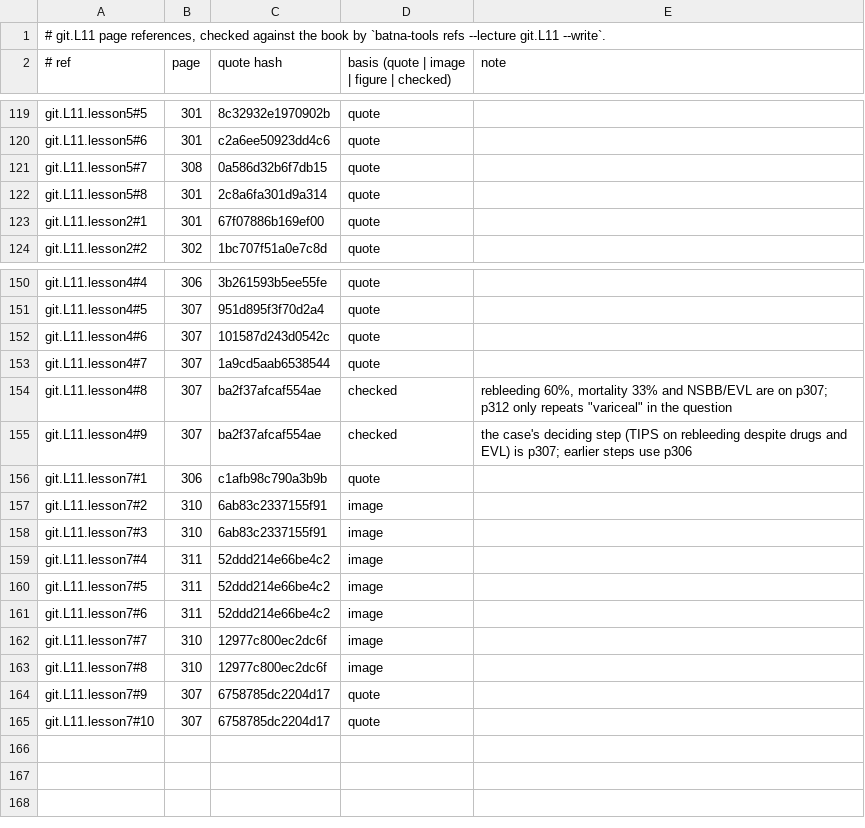
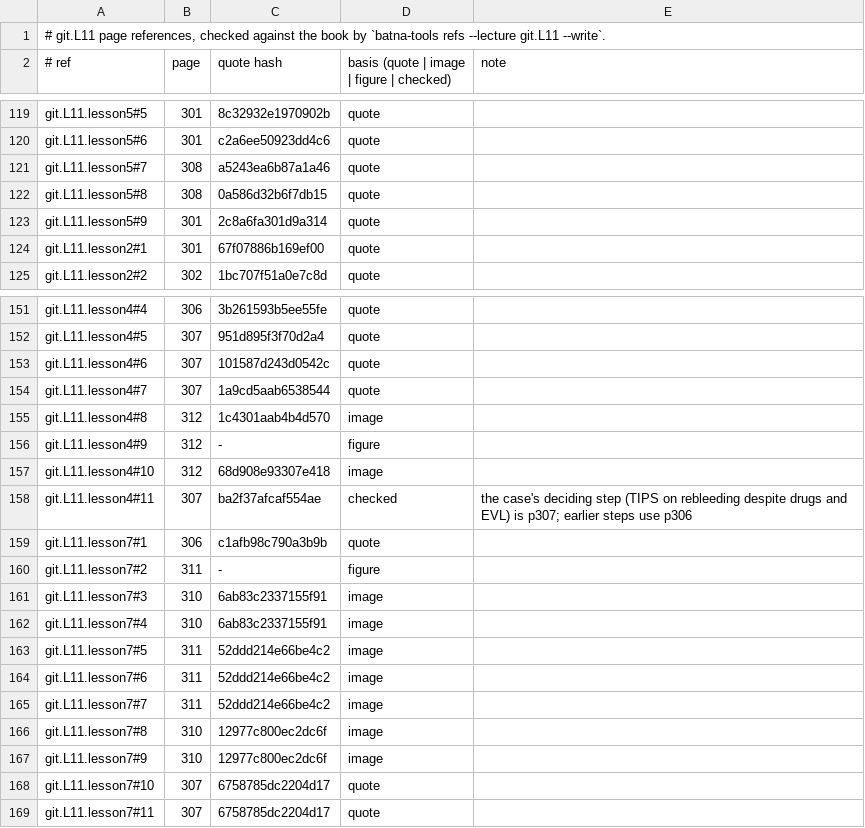
Before and after one commit to MohamedRef/Batna-app, a TSV file: content/book-refs/git/L11.tsv, drawn as a sheet; only a part is shown, gaps mark what is left out.

Commit message:
git.L11 book figures: 4 placed, 7 skipped (#983) (#1118)
Part of #983. The lesson4 TIPS step now follows the book's p312 algorithm; the update keeps only what Baveno VII adds.

```diff
--- a/content/book-refs/git/L11.tsv
+++ b/content/book-refs/git/L11.tsv
@@ -120,4 +120,5 @@ git.L11.lesson5#5	301	8c32932e1970902b	quote
 git.L11.lesson5#6	301	c2a6ee50923dd4c6	quote	
-git.L11.lesson5#7	308	0a586d32b6f7db15	quote	
-git.L11.lesson5#8	301	2c8a6fa301d9a314	quote	
+git.L11.lesson5#7	308	a5243ea6b87a1a46	quote	
+git.L11.lesson5#8	308	0a586d32b6f7db15	quote	
+git.L11.lesson5#9	301	2c8a6fa301d9a314	quote	
 git.L11.lesson2#1	301	67f07886b169ef00	quote	
@@ -153,13 +154,16 @@ git.L11.lesson4#6	307	101587d243d0542c	quote
 git.L11.lesson4#7	307	1a9cd5aab6538544	quote	
-git.L11.lesson4#8	307	ba2f37afcaf554ae	checked	rebleeding 60%, mortality 33% and NSBB/EVL are on p307; p312 only repeats "variceal" in the question
-git.L11.lesson4#9	307	ba2f37afcaf554ae	checked	the case's deciding step (TIPS on rebleeding despite drugs and EVL) is p307; earlier steps use p306
+git.L11.lesson4#8	312	1c4301aab4b4d570	image	
+git.L11.lesson4#9	312	-	figure	
+git.L11.lesson4#10	312	68d908e93307e418	image	
+git.L11.lesson4#11	307	ba2f37afcaf554ae	checked	the case's deciding step (TIPS on rebleeding despite drugs and EVL) is p307; earlier steps use p306
 git.L11.lesson7#1	306	c1afb98c790a3b9b	quote	
-git.L11.lesson7#2	310	6ab83c2337155f91	image	
+git.L11.lesson7#2	311	-	figure	
 git.L11.lesson7#3	310	6ab83c2337155f91	image	
-git.L11.lesson7#4	311	52ddd214e66be4c2	image	
+git.L11.lesson7#4	310	6ab83c2337155f91	image	
 git.L11.lesson7#5	311	52ddd214e66be4c2	image	
 git.L11.lesson7#6	311	52ddd214e66be4c2	image	
-git.L11.lesson7#7	310	12977c800ec2dc6f	image	
+git.L11.lesson7#7	311	52ddd214e66be4c2	image	
 git.L11.lesson7#8	310	12977c800ec2dc6f	image	
-git.L11.lesson7#9	307	6758785dc2204d17	quote	
+git.L11.lesson7#9	310	12977c800ec2dc6f	image	
 git.L11.lesson7#10	307	6758785dc2204d17	quote	
+git.L11.lesson7#11	307	6758785dc2204d17	quote	
```
Also changed, not shown: 6 other files.
